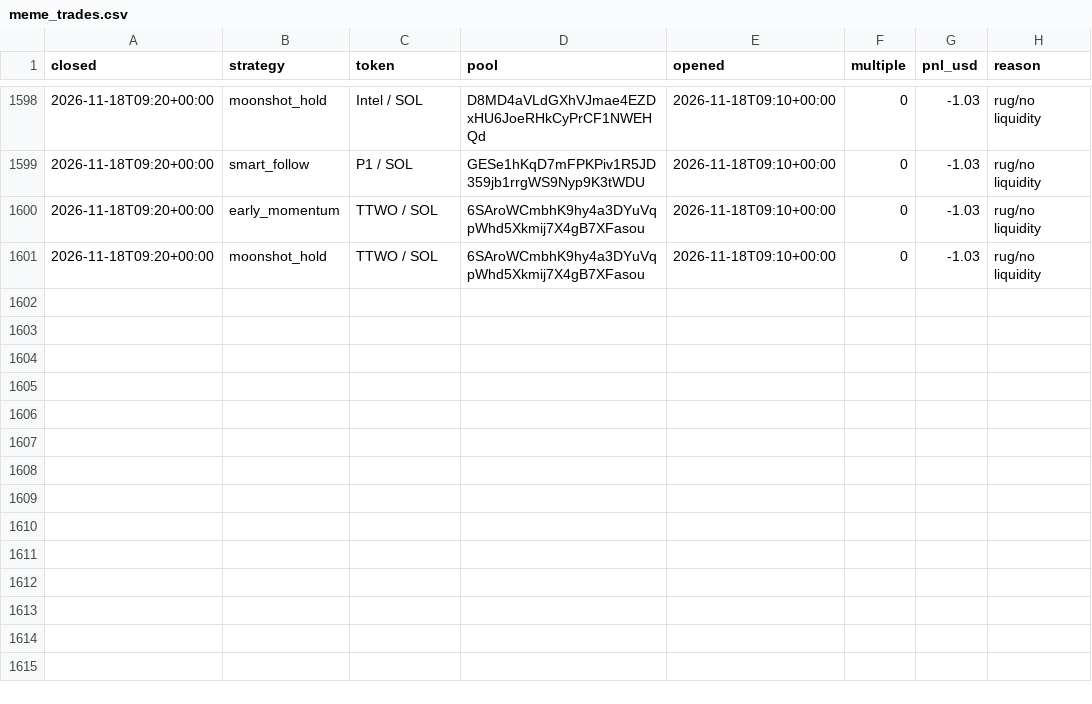
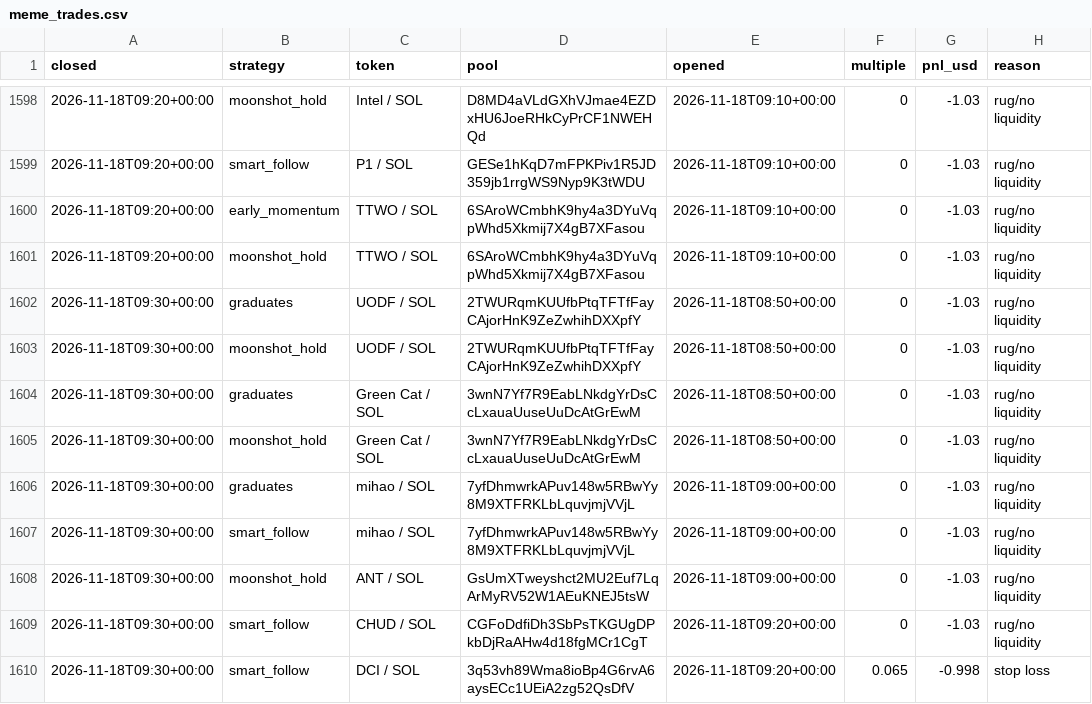
Before and after one commit to TChaplain/data-pipeline-lab, a CSV file: journal/meme_trades.csv, drawn as a sheet; only a part is shown, gaps mark what is left out; the diff names each change by its address in the sheet, - before the commit and + after, or states it on an @@ line.

```diff
--- a/journal/meme_trades.csv
+++ b/journal/meme_trades.csv
+row 1602: 2026-11-18T09:30+00:00 | graduates | UODF / SOL | 2TWURqmKUUfbPtqTFTfFayCAjorHnK9ZeZwhihDXXpfY | 2026-11-18T08:50+00:00 | 0 | -1.03 | rug/no liquidity
+row 1603: 2026-11-18T09:30+00:00 | moonshot_hold | UODF / SOL | 2TWURqmKUUfbPtqTFTfFayCAjorHnK9ZeZwhihDXXpfY | 2026-11-18T08:50+00:00 | 0 | -1.03 | rug/no liquidity
+row 1604: 2026-11-18T09:30+00:00 | graduates | Green Cat / SOL | 3wnN7Yf7R9EabLNkdgYrDsCcLxauaUuseUuDcAtGrEwM | 2026-11-18T08:50+00:00 | 0 | -1.03 | rug/no liquidity
+row 1605: 2026-11-18T09:30+00:00 | moonshot_hold | Green Cat / SOL | 3wnN7Yf7R9EabLNkdgYrDsCcLxauaUuseUuDcAtGrEwM | 2026-11-18T08:50+00:00 | 0 | -1.03 | rug/no liquidity
+row 1606: 2026-11-18T09:30+00:00 | graduates | mihao / SOL | 7yfDhmwrkAPuv148w5RBwYy8M9XTFRKLbLquvjmjVVjL | 2026-11-18T09:00+00:00 | 0 | -1.03 | rug/no liquidity
+row 1607: 2026-11-18T09:30+00:00 | smart_follow | mihao / SOL | 7yfDhmwrkAPuv148w5RBwYy8M9XTFRKLbLquvjmjVVjL | 2026-11-18T09:00+00:00 | 0 | -1.03 | rug/no liquidity
+row 1608: 2026-11-18T09:30+00:00 | moonshot_hold | ANT / SOL | GsUmXTweyshct2MU2Euf7LqArMyRV52W1AEuKNEJ5tsW | 2026-11-18T09:00+00:00 | 0 | -1.03 | rug/no liquidity
+row 1609: 2026-11-18T09:30+00:00 | smart_follow | CHUD / SOL | CGFoDdfiDh3SbPsTKGUgDPkbDjRaAHw4d18fgMCr1CgT | 2026-11-18T09:20+00:00 | 0 | -1.03 | rug/no liquidity
+row 1610: 2026-11-18T09:30+00:00 | smart_follow | DCI / SOL | 3q53vh89Wma8ioBp4G6rvA6aysECc1UEiA2zg52QsDfV | 2026-11-18T09:20+00:00 | 0.065 | -0.998 | stop loss
```
Also changed, not shown: 3 other files.
